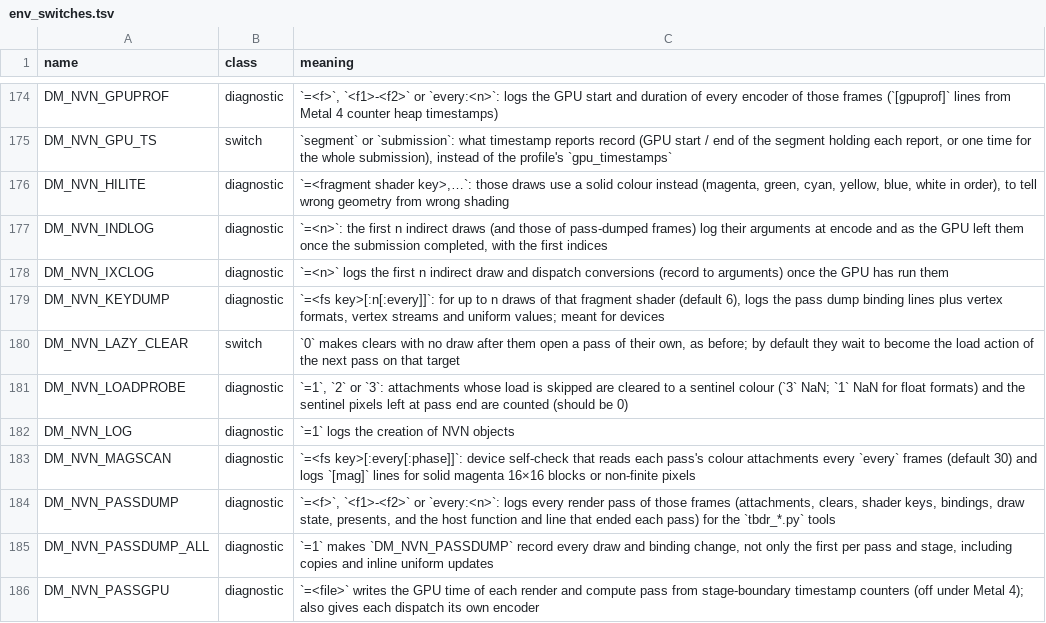
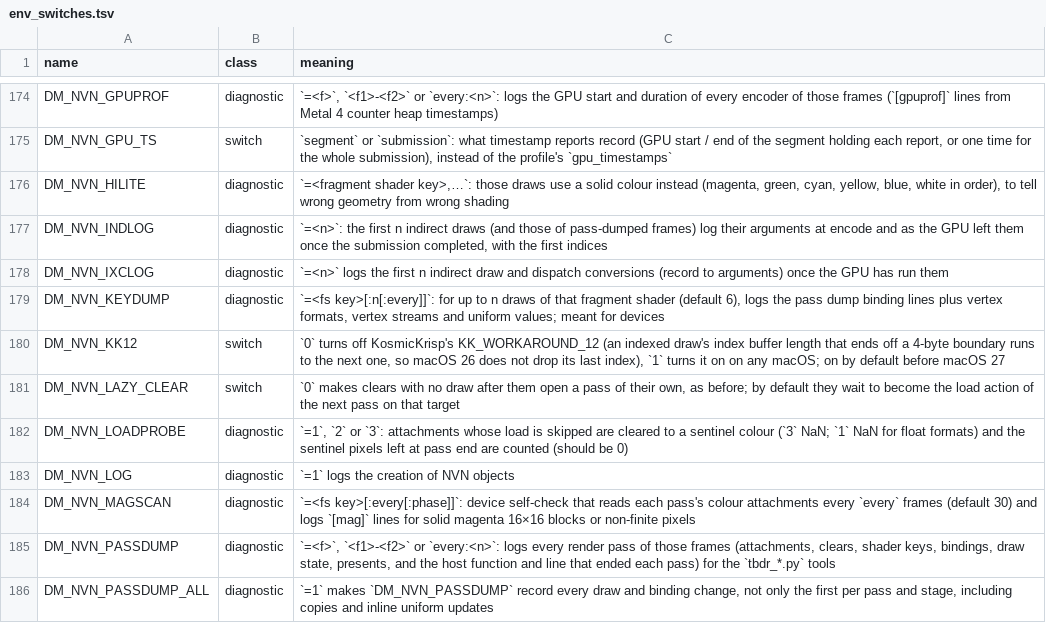
Before and after one commit to AmateurWizrd/nxnative, a TSV file: docs/env_switches.tsv, drawn as a sheet; only a part is shown, gaps mark what is left out; the shorter side is filled out with more unchanged rows; the diff names each change by its address in the sheet, - before the commit and + after, or states it on an @@ line.

Commit message:
KK_WORKAROUND_12: a Metal 4 index buffer length that ends off a 4-byte boundary runs to the next one, on by default before macOS 27
macOS 26's Metal 4 indexed draws (drawIndexedPrimitives with indexBuffer + indexBufferLength) drop the last index when the
index buffer starts and ends off a 4-byte boundary: 16-bit indices at an address = 2 mod 4 with a length that is a multiple
of 4. On an M4 Pro, macOS 26.6.2: 4 indices at offset 2 draw 3, 2 draw 1; an aligned start, an aligned end, 32-bit indices
and the indirect form draw them all. KosmicKrisp (Mesa's Vulkan on Metal) lists it as KK_WORKAROUND_12, fixed in macOS 27.

enc_r_draw_indexed passes the length through kk12_len, KosmicKrisp's form: a length whose end is off a 4-byte boundary runs
to the next one (align(addr + len, 4) - addr). Every caller's buffer has those bytes (arena blocks are 256-byte aligned, the
other lengths end where their buffer ends), so no current draw has the losing shape; the guard keeps a future caller from
losing an index. An aligned end costs one test. On by default before macOS 27 (@available, read once); DM_NVN_KK12=0 off,
any other value on; the first draw of the losing shape is logged. docs/env_switches.tsv: its row.

t_kk12: 16-bit indices drawn as points through the two wrappers, run with the guard forced on and at the OS default; on
macOS 26 the non-indirect start-and-end-off cases fail without the guard (main, or DM_NVN_KK12=0).

(cherry picked from commit 5aa3ae69358d3c0ebfb53c5c3c56b3b4fc38daaf)

```diff
--- a/docs/env_switches.tsv
+++ b/docs/env_switches.tsv
+row 180: DM_NVN_KK12 | switch | `0` turns off KosmicKrisp's KK_WORKAROUND_12 (an indexed draw's index buffer length that ends off a 4-byte boundary runs to the next one, so macOS 26 does not drop its last index), `1` turns it on on any macOS; on by default before macOS 27
```
Also changed, not shown: 5 other files.
